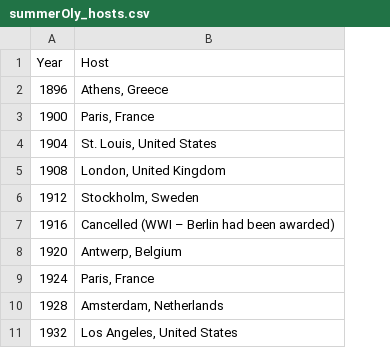
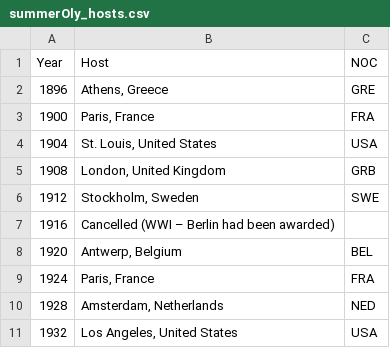
Before and after one commit to rainbowyuyu/MCM, a CSV file: model_and_code/2025_Problem_C_Data/summerOly_hosts.csv, drawn as a sheet; only a part is shown; the diff names each change by its address in the sheet, - before the commit and + after, or states it on an @@ line.

```diff
--- a/model_and_code/2025_Problem_C_Data/summerOly_hosts.csv
+++ b/model_and_code/2025_Problem_C_Data/summerOly_hosts.csv
+column C (NOC), rows 2-11: GRE | FRA | USA | GRB | SWE |  | BEL | FRA | NED | USA
```
Also changed, not shown: 2 other files.
